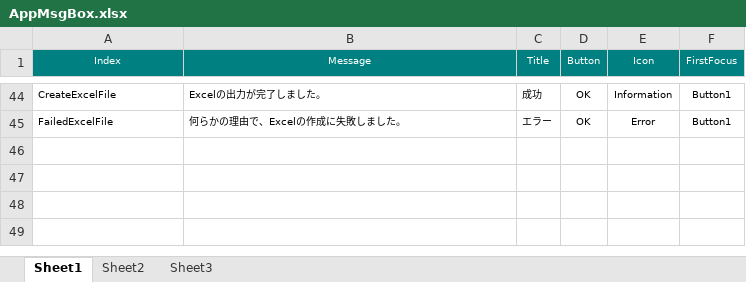
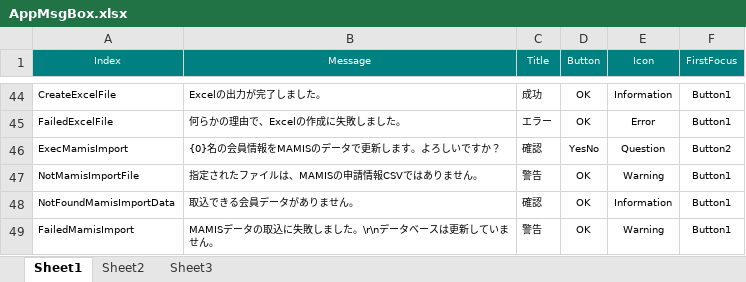
Before and after one commit to ymgsoft-tada/FMKaiin, an Excel workbook: _doc/AppMsgBox.xlsx, sheet Sheet1, drawn as a sheet; only a part is shown, gaps mark what is left out; values as stored, in another font and other column widths than the file's, no borders; the diff names each change by its address in the sheet, - before the commit and + after, or states it on an @@ line.

```diff
--- a/_doc/AppMsgBox.xlsx (sheet Sheet1)
+++ b/_doc/AppMsgBox.xlsx (sheet Sheet1)
+row 46: ExecMamisImport | {0}名の会員情報をMAMISのデータで更新します。よろしいですか？ | 確認 | YesNo | Question | Button2
+row 47: NotMamisImportFile | 指定されたファイルは、MAMISの申請情報CSVではありません。 | 警告 | OK | Warning | Button1
+row 48: NotFoundMamisImportData | 取込できる会員データがありません。 | 確認 | OK | Information | Button1
+row 49: FailedMamisImport | MAMISデータの取込に失敗しました。\r\nデータベースは更新していません。 | 警告 | OK | Warning | Button1
```
Also changed, not shown: _doc/AppFuncKey.xlsx, 29 other files.
